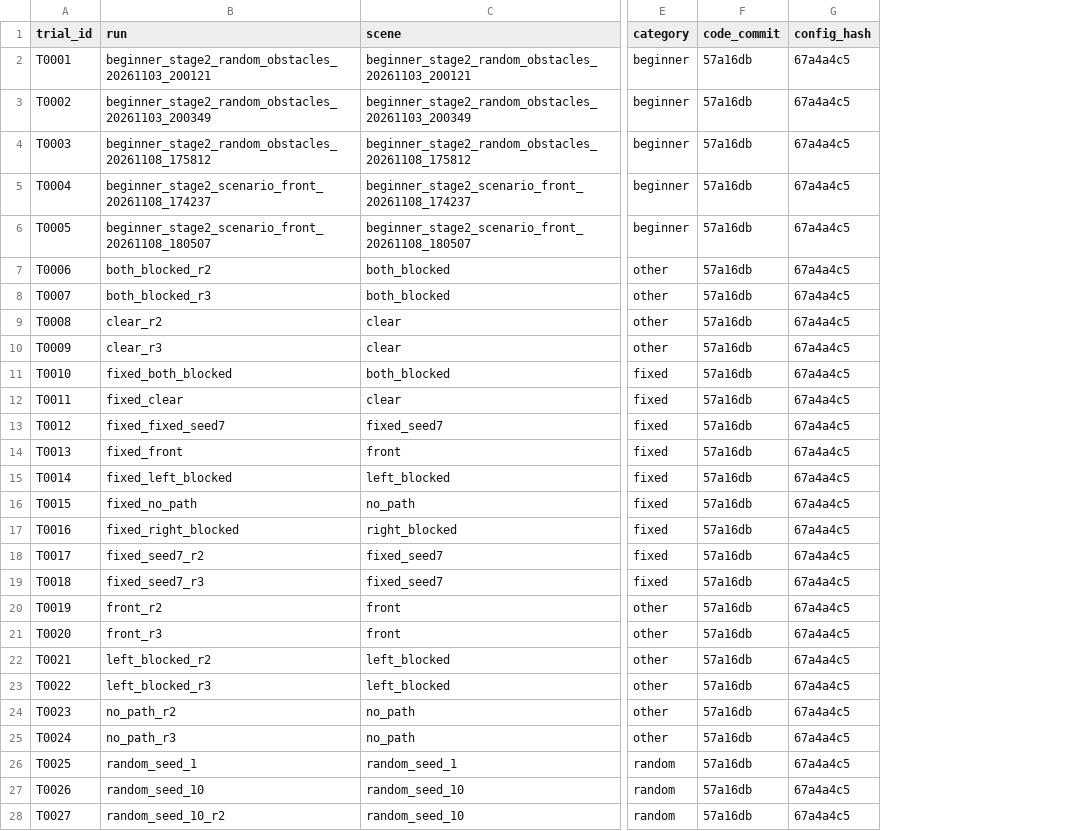
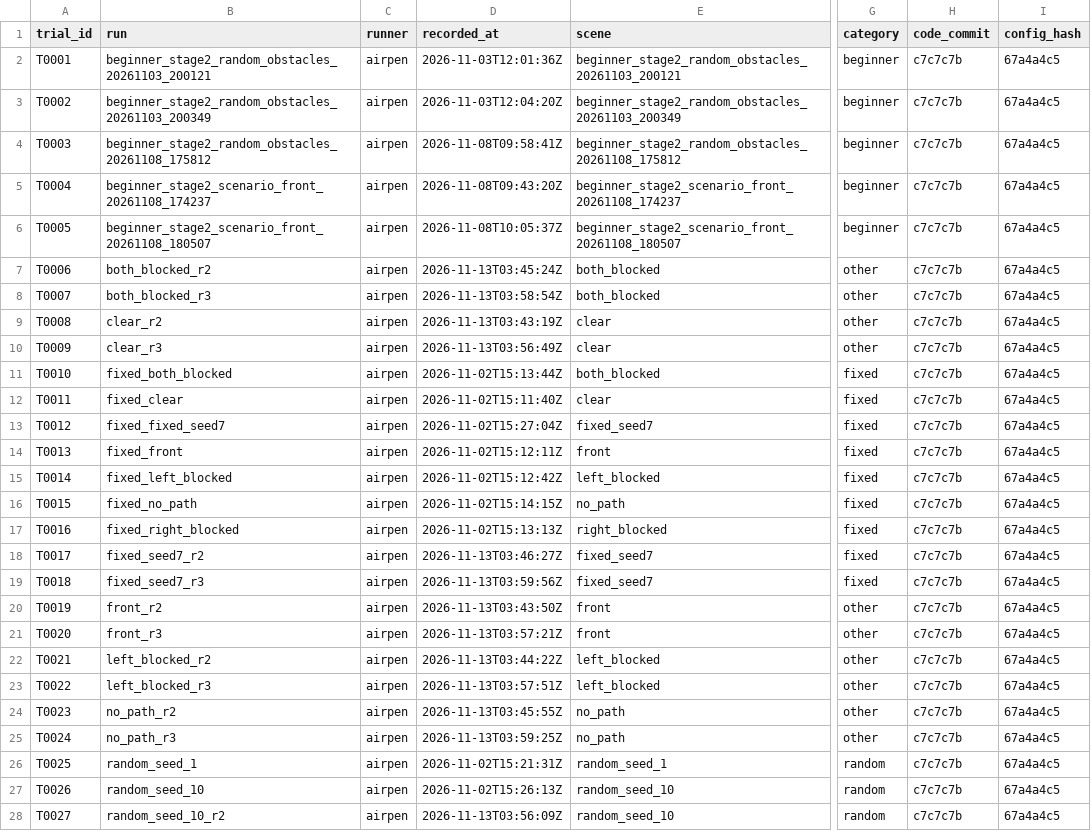
Before and after one commit to Airpen233/simulate-robot, a CSV file: webots/logs/trials.csv, drawn as a sheet; only a part is shown, gaps mark what is left out; addresses are those after the commit; the diff covers the shown part only; the diff names each change by its address in the sheet, - before the commit and + after, or states it on an @@ line.

Commit message:
feat: 台账记录运行者与时间，并生成 PROGRESS.md (#5)
## 背景（需求修正）
之前理解成两人共用一台机器、Webots 会抢实例。实际是**各用自己的
设备**，仓库是唯一共享点。所以真正需要的是「让他能看到我做到哪」，
不是并发控制。

## 改动
- trials.csv 新增两列：
  - runner：从日志所在目录推导（logs/random_avoid/<runner>/），
    历史文件没有子目录则归 airpen
  - recorded_at：日志文件 mtime。日志内只有仿真相对时间，mtime 是
    唯一可用的墙钟时间
- measure_clearance.py 新增 runner_of()
- 新增 tools/progress.py：从 trials.csv 生成仓库根 PROGRESS.md

## PROGRESS.md 内容
- 谁跑到哪了：每人运行数、通过数、最近一次时间
- 场景级验收：17 场景的三条件判定与误差/间隙范围
- 贴障清单：几何间隙 ≤0 但接触点未报出的那些（最差 15 个）
- 下一步：已知未解决项

## CI 设计
最初想用 GitHub Actions 自动提交 PROGRESS.md，但实测 main 需要 PR，
bot push 会被拒。改为「本机生成 + 随 PR 提交」，CI 只验证生成器可用。
额外好处：CI 不能静默改写证据文件。

## 验证
- build_trials 68 行，runner/recorded_at 均正确填充
- progress.py 生成成功，8/17 场景通过，无障场景正确显示"无障"
- CI 三个命令本地预跑全部通过

Co-authored-by: Airpen <Airpen233@users.noreply.github.com>

```diff
--- a/webots/logs/trials.csv
+++ b/webots/logs/trials.csv
+column C (runner), rows 2-28: all airpen
+column D (recorded_at), rows 2-28: 2026-11-03T12:01:36Z | 2026-11-03T12:04:20Z | 2026-11-08T09:58:41Z | 2026-11-08T09:43:20Z | 2026-11-08T10:05:37Z | 2026-11-13T03:45:24Z | 2026-11-13T03:58:54Z | 2026-11-13T03:43:19Z | 2026-11-13T03:56:49Z | 2026-11-02T15:13:44Z | 2026-11-02T15:11:40Z | 2026-11-02T15:27:04Z | 2026-11-02T15:12:11Z | 2026-11-02T15:12:42Z | 2026-11-02T15:14:15Z | 2026-11-02T15:13:13Z | 2026-11-13T03:46:27Z | 2026-11-13T03:59:56Z | 2026-11-13T03:43:50Z | 2026-11-13T03:57:21Z | 2026-11-13T03:44:22Z | 2026-11-13T03:57:51Z | 2026-11-13T03:45:55Z | 2026-11-13T03:59:25Z | 2026-11-02T15:21:31Z | 2026-11-02T15:26:13Z | 2026-11-13T03:56:09Z
-H2:H28 (code_commit): 57a16db
+H2:H28 (code_commit): c7c7c7b
```
Also changed, not shown: 41 edited cells elsewhere in this file, 6 other files.
